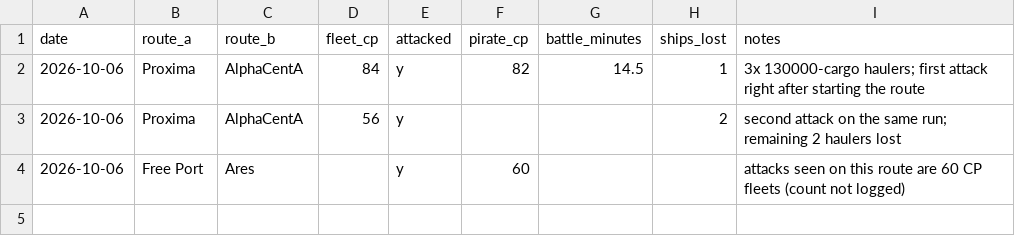
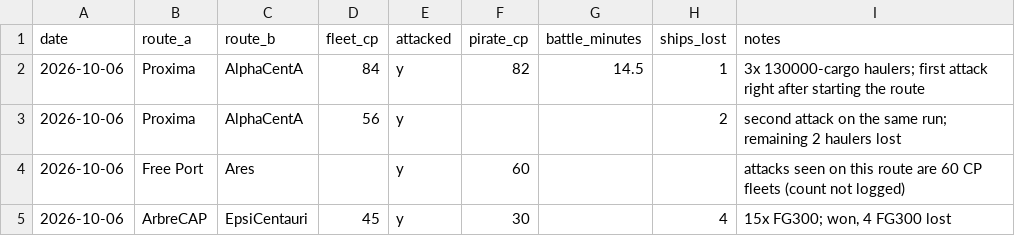
Before and after one commit to chrisaacson69/sci-fi-trading-voyage, a CSV file: data/encounters.csv, drawn as a sheet; the diff names each change by its address in the sheet, - before the commit and + after, or states it on an @@ line.

```diff
--- a/data/encounters.csv
+++ b/data/encounters.csv
+row 5: 2026-10-06 | ArbreCAP | EpsiCentauri | 45 | y | 30 |  | 4 | 15x FG300; won, 4 FG300 lost
```
Also changed, not shown: data/oracle.csv, 4 other files.
